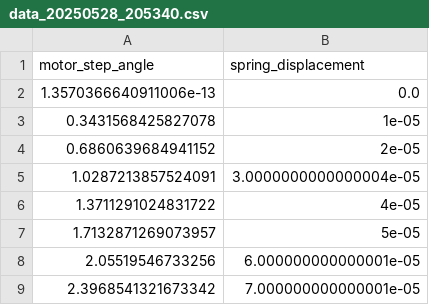
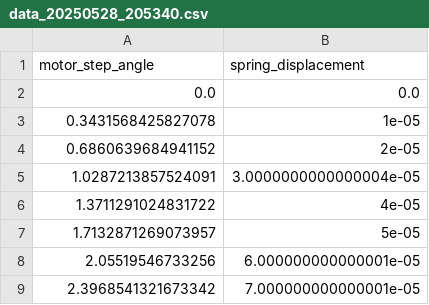
Before and after one commit to shota182/dynamixel_motor, a CSV file: src/calibration/scripts/data_20250528_205340.csv, drawn as a sheet; only a part is shown.

Commit message:
mag calibration

```diff
--- a/src/calibration/scripts/data_20250528_205340.csv
+++ b/src/calibration/scripts/data_20250528_205340.csv
@@ -1,3 +1,3 @@
 motor_step_angle,spring_displacement
-1.3570366640911006e-13,0.0
+0.0,0.0
 0.3431568425827078,1e-05
```
Also changed, not shown: 3 other files.
